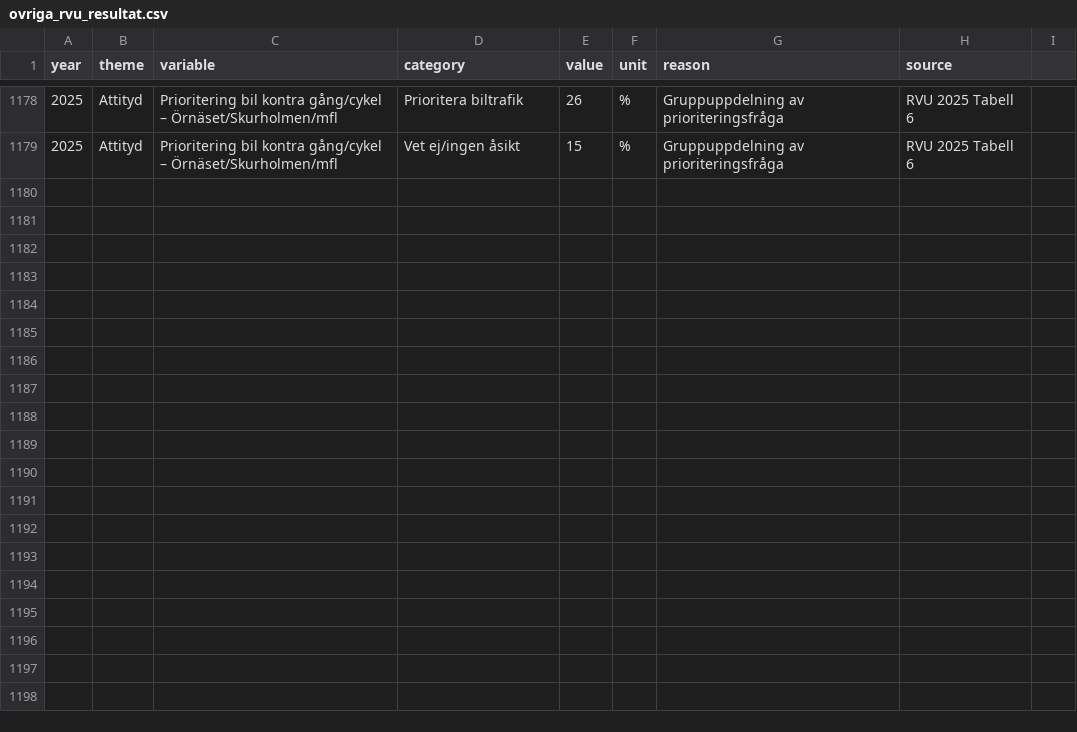
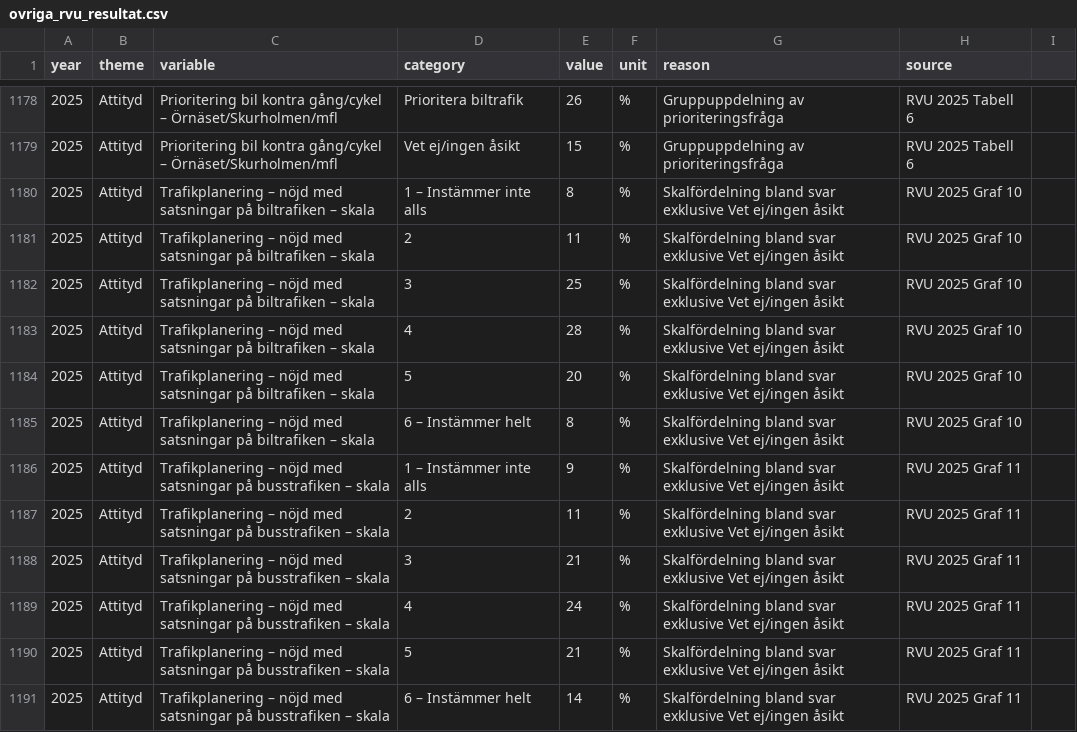
Before and after one commit to Lulea-statistik/resvanor-lulea, a CSV file: docs/data/ovriga_rvu_resultat.csv, drawn as a sheet; only a part is shown, gaps mark what is left out; the diff covers the shown part only.

Commit message:
Stage 97: komplettera nojdhet med trafikplanering pa skala 1-6 2025

```diff
--- a/docs/data/ovriga_rvu_resultat.csv
+++ b/docs/data/ovriga_rvu_resultat.csv
@@ -1179 +1179,13 @@ year,theme,variable,category,value,unit,reason,source
 2025,Attityd,Prioritering bil kontra gång/cykel – Örnäset/Skurholmen/mfl,Vet ej/ingen åsikt,15,%,Gruppuppdelning av prioriteringsfråga,RVU 2025 Tabell 6
+2025,Attityd,Trafikplanering – nöjd med satsningar på biltrafiken – skala,1 – Instämmer inte alls,8,%,Skalfördelning bland svar exklusive Vet ej/ingen åsikt,RVU 2025 Graf 10
+2025,Attityd,Trafikplanering – nöjd med satsningar på biltrafiken – skala,2,11,%,Skalfördelning bland svar exklusive Vet ej/ingen åsikt,RVU 2025 Graf 10
+2025,Attityd,Trafikplanering – nöjd med satsningar på biltrafiken – skala,3,25,%,Skalfördelning bland svar exklusive Vet ej/ingen åsikt,RVU 2025 Graf 10
+2025,Attityd,Trafikplanering – nöjd med satsningar på biltrafiken – skala,4,28,%,Skalfördelning bland svar exklusive Vet ej/ingen åsikt,RVU 2025 Graf 10
+2025,Attityd,Trafikplanering – nöjd med satsningar på biltrafiken – skala,5,20,%,Skalfördelning bland svar exklusive Vet ej/ingen åsikt,RVU 2025 Graf 10
+2025,Attityd,Trafikplanering – nöjd med satsningar på biltrafiken – skala,6 – Instämmer helt,8,%,Skalfördelning bland svar exklusive Vet ej/ingen åsikt,RVU 2025 Graf 10
+2025,Attityd,Trafikplanering – nöjd med satsningar på busstrafiken – skala,1 – Instämmer inte alls,9,%,Skalfördelning bland svar exklusive Vet ej/ingen åsikt,RVU 2025 Graf 11
+2025,Attityd,Trafikplanering – nöjd med satsningar på busstrafiken – skala,2,11,%,Skalfördelning bland svar exklusive Vet ej/ingen åsikt,RVU 2025 Graf 11
+2025,Attityd,Trafikplanering – nöjd med satsningar på busstrafiken – skala,3,21,%,Skalfördelning bland svar exklusive Vet ej/ingen åsikt,RVU 2025 Graf 11
+2025,Attityd,Trafikplanering – nöjd med satsningar på busstrafiken – skala,4,24,%,Skalfördelning bland svar exklusive Vet ej/ingen åsikt,RVU 2025 Graf 11
+2025,Attityd,Trafikplanering – nöjd med satsningar på busstrafiken – skala,5,21,%,Skalfördelning bland svar exklusive Vet ej/ingen åsikt,RVU 2025 Graf 11
+2025,Attityd,Trafikplanering – nöjd med satsningar på busstrafiken – skala,6 – Instämmer helt,14,%,Skalfördelning bland svar exklusive Vet ej/ingen åsikt,RVU 2025 Graf 11
```
Also changed, not shown: 12 added rows elsewhere in this file.
